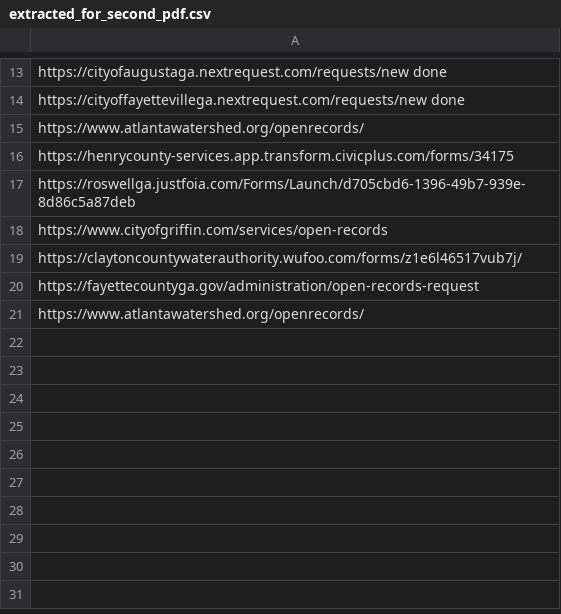
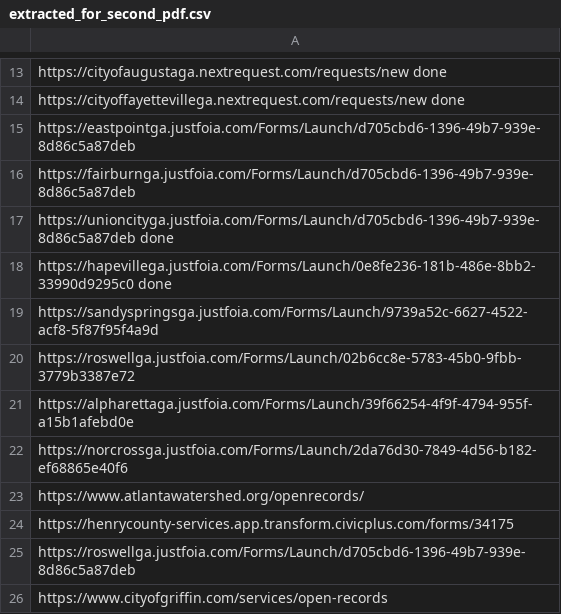
Before and after one commit to Haseebraza12/Automation_Bot, a CSV file: extracted_for_second_pdf.csv, drawn as a sheet; only a part is shown, gaps mark what is left out; the shorter side is filled out with more unchanged rows; the diff names each change by its address in the sheet, - before the commit and + after, or states it on an @@ line.

```diff
--- a/extracted_for_second_pdf.csv
+++ b/extracted_for_second_pdf.csv
+row 15: https://eastpointga.justfoia.com/Forms/Launch/d705cbd6-1396-49b7-939e-8d86c5a87deb
+row 16: https://fairburnga.justfoia.com/Forms/Launch/d705cbd6-1396-49b7-939e-8d86c5a87deb
+row 17: https://unioncityga.justfoia.com/Forms/Launch/d705cbd6-1396-49b7-939e-8d86c5a87deb done
+row 18: https://hapevillega.justfoia.com/Forms/Launch/0e8fe236-181b-486e-8bb2-33990d9295c0 done
+row 19: https://sandyspringsga.justfoia.com/Forms/Launch/9739a52c-6627-4522-acf8-5f87f95f4a9d
+row 20: https://roswellga.justfoia.com/Forms/Launch/02b6cc8e-5783-45b0-9fbb-3779b3387e72
+row 21: https://alpharettaga.justfoia.com/Forms/Launch/39f66254-4f9f-4794-955f-a15b1afebd0e
+row 22: https://norcrossga.justfoia.com/Forms/Launch/2da76d30-7849-4d56-b182-ef68865e40f6
```
Also changed, not shown: extracted.csv, 7 other files.
